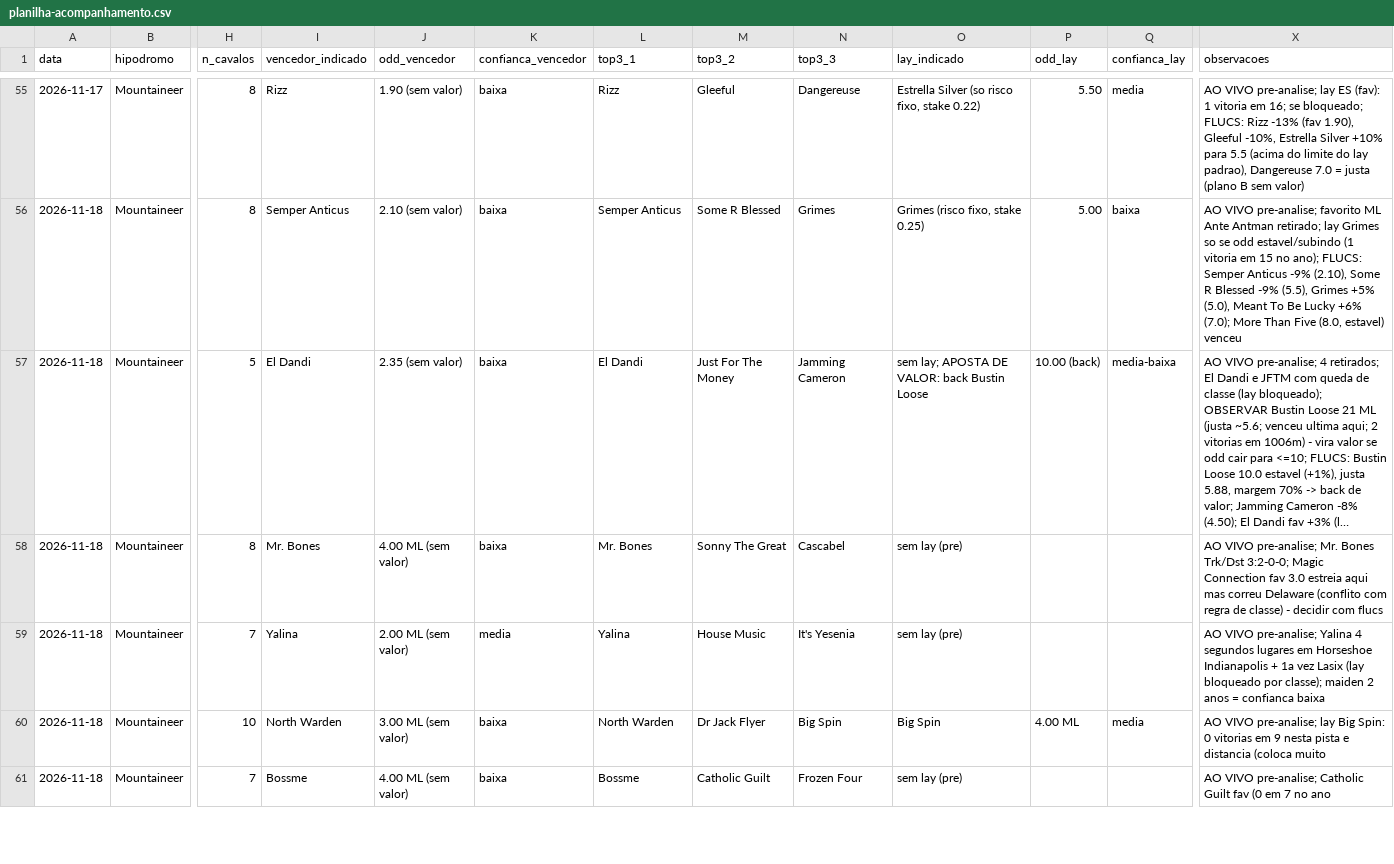
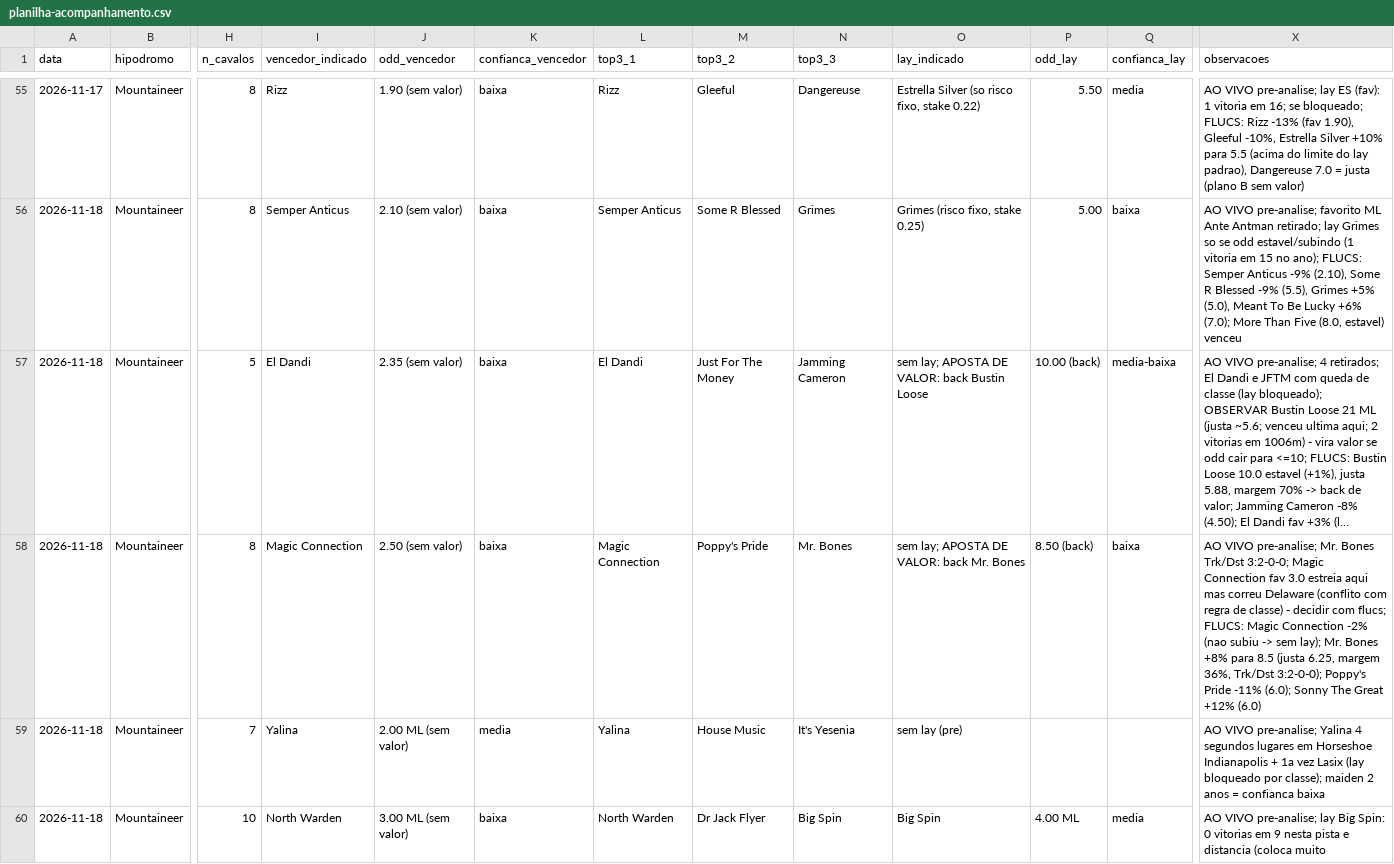
Before and after one commit to vidadeinvestidoresportivo/Analista-Cavalos-2, a CSV file: analista/planilha-acompanhamento.csv, drawn as a sheet; only a part is shown, gaps mark what is left out; the shorter side is filled out with more unchanged rows; long unchanged cells end in …; the diff names each change by its address in the sheet, - before the commit and + after, or states it on an @@ line.

```diff
--- a/analista/planilha-acompanhamento.csv
+++ b/analista/planilha-acompanhamento.csv
-I58 (vencedor_indicado): Mr. Bones
+I58 (vencedor_indicado): Magic Connection
-J58 (odd_vencedor): 4.00 ML (sem valor)
+J58 (odd_vencedor): 2.50 (sem valor)
-L58 (top3_1): Mr. Bones
+L58 (top3_1): Magic Connection
-M58 (top3_2): Sonny The Great
+M58 (top3_2): Poppy's Pride
-N58 (top3_3): Cascabel
+N58 (top3_3): Mr. Bones
-O58 (lay_indicado): sem lay (pre)
+O58 (lay_indicado): sem lay; APOSTA DE VALOR: back Mr. Bones
-P58 (odd_lay): (empty)
+P58 (odd_lay): 8.50 (back)
-Q58 (confianca_lay): (empty)
+Q58 (confianca_lay): baixa
-X58 (observacoes): …decidir com flucs
+X58 (observacoes): …decidir com flucs; FLUCS: Magic Connection -2% (nao subiu -> sem lay); Mr. Bones +8% para 8.5 (justa 6.25, margem 36%, Trk/Dst 3:2-0-0); Poppy's Pride -11% (6.0); Sonny The Great +12% (6.0)
```
